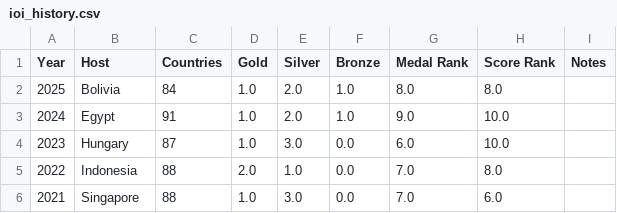
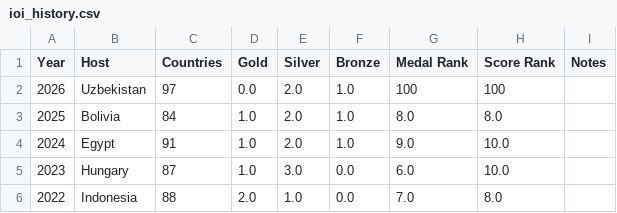
Before and after one commit to Bahamin-Shafaghi/shaazzz-bot, a CSV file: data/ioi_history.csv, drawn as a sheet; only a part is shown; the shorter side is filled out with more unchanged rows; the diff names each change by its address in the sheet, - before the commit and + after, or states it on an @@ line.

```diff
--- a/data/ioi_history.csv
+++ b/data/ioi_history.csv
+row 2: 2026 | Uzbekistan | 97 | 0.0 | 2.0 | 1.0 | 100 | 100
```
Also changed, not shown: data/ioi_records.csv, 1 other file.
